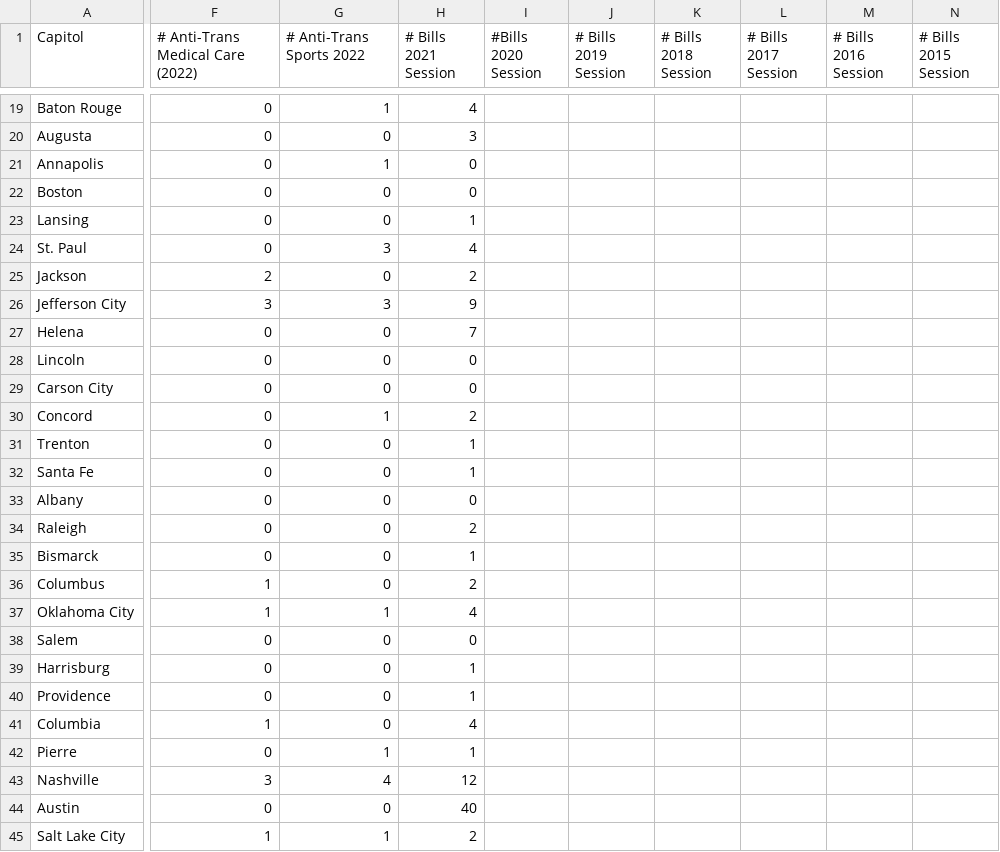
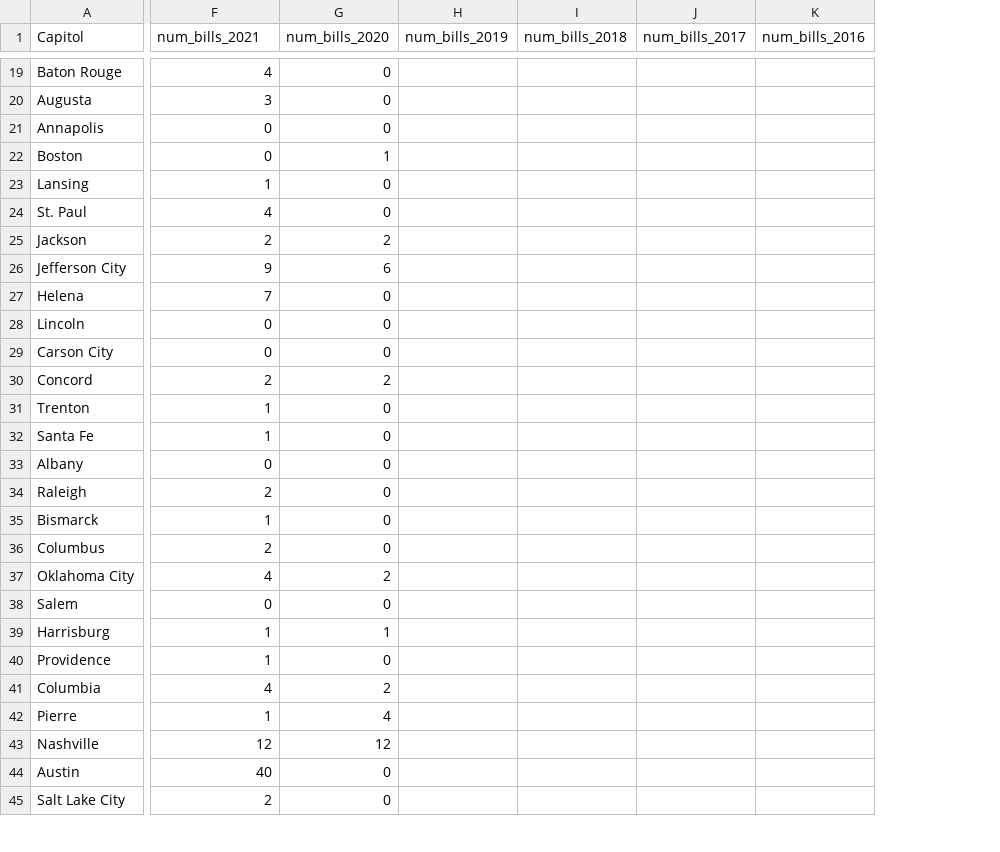
Before and after one commit to notfogel/unit-two, a CSV file: boilerplate/data/states_trans_laws.csv, drawn as a sheet; only a part is shown, gaps mark what is left out; removed rows and columns are numbered as before the commit, all else as after; the diff covers the shown part only; the diff names each change by its address in the sheet, - before the commit and + after, or states it on an @@ line.

Commit message:
Update states_trans_laws.csv

```diff
--- a/boilerplate/data/states_trans_laws.csv
+++ b/boilerplate/data/states_trans_laws.csv
-column H (# Bills 2021 Session), rows 19-45: 4 | 3 | 0 | 0 | 1 | 4 | 2 | 9 | 7 | 0 | 0 | 2 | 1 | 1 | 0 | 2 | 1 | 2 | 4 | 0 | 1 | 1 | 4 | 1 | 12 | 40 | 2
-column I (#Bills 2020 Session), empty
-column J (# Bills 2019 Session), empty
-column K (# Bills 2018 Session), empty
-column L (# Bills 2017 Session), empty
-column M (# Bills 2016 Session), empty
-column N (# Bills 2015 Session), empty
+column H (num_bills_2019), empty
+column I (num_bills_2018), empty
+column J (num_bills_2017), empty
+column K (num_bills_2016), empty
-F1: # Anti-Trans Medical Care (2022)
+F1: num_bills_2021
-G1: # Anti-Trans Sports 2022
+G1: num_bills_2020
-F19 (num_bills_2021): 0
+F19 (num_bills_2021): 4
-G19 (num_bills_2020): 1
+G19 (num_bills_2020): 0
-F20 (num_bills_2021): 0
+F20 (num_bills_2021): 3
-G21 (num_bills_2020): 1
+G21 (num_bills_2020): 0
-G22 (num_bills_2020): 0
+G22 (num_bills_2020): 1
-F23 (num_bills_2021): 0
+F23 (num_bills_2021): 1
-F24 (num_bills_2021): 0
+F24 (num_bills_2021): 4
-G24 (num_bills_2020): 3
+G24 (num_bills_2020): 0
-G25 (num_bills_2020): 0
+G25 (num_bills_2020): 2
-F26 (num_bills_2021): 3
+F26 (num_bills_2021): 9
-G26 (num_bills_2020): 3
+G26 (num_bills_2020): 6
-F27 (num_bills_2021): 0
+F27 (num_bills_2021): 7
-F30 (num_bills_2021): 0
+F30 (num_bills_2021): 2
-G30 (num_bills_2020): 1
+G30 (num_bills_2020): 2
-F31:F32 (num_bills_2021): 0
+F31:F32 (num_bills_2021): 1
-F34 (num_bills_2021): 0
+F34 (num_bills_2021): 2
-F35 (num_bills_2021): 0
+F35 (num_bills_2021): 1
-F36 (num_bills_2021): 1
+F36 (num_bills_2021): 2
-F37 (num_bills_2021): 1
+F37 (num_bills_2021): 4
-G37 (num_bills_2020): 1
+G37 (num_bills_2020): 2
-F39:F40 (num_bills_2021): 0
+F39:F40 (num_bills_2021): 1
-G39 (num_bills_2020): 0
+G39 (num_bills_2020): 1
-F41 (num_bills_2021): 1
+F41 (num_bills_2021): 4
-G41 (num_bills_2020): 0
+G41 (num_bills_2020): 2
-F42 (num_bills_2021): 0
+F42 (num_bills_2021): 1
-G42 (num_bills_2020): 1
+G42 (num_bills_2020): 4
-F43 (num_bills_2021): 3
+F43 (num_bills_2021): 12
-G43 (num_bills_2020): 4
+G43 (num_bills_2020): 12
-F44 (num_bills_2021): 0
+F44 (num_bills_2021): 40
-F45 (num_bills_2021): 1
+F45 (num_bills_2021): 2
-G45 (num_bills_2020): 1
+G45 (num_bills_2020): 0
```
Also changed, not shown: 1 added column and 28 edited cells elsewhere in this file.
